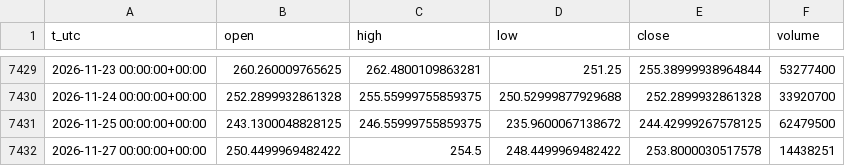
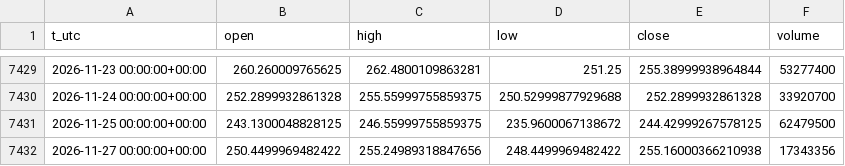
Before and after one commit to egedogann/piyasa-veri, a CSV file: data/d1/AMZN.csv, drawn as a sheet; only a part is shown, gaps mark what is left out.

```diff
--- a/data/d1/AMZN.csv
+++ b/data/d1/AMZN.csv
@@ -7431,2 +7431,2 @@ t_utc,open,high,low,close,volume
 2026-11-25 00:00:00+00:00,243.1300048828125,246.55999755859375,235.9600067138672,244.42999267578125,62479500
-2026-11-27 00:00:00+00:00,250.4499969482422,254.5,248.4499969482422,253.8000030517578,14438251
+2026-11-27 00:00:00+00:00,250.4499969482422,255.24989318847656,248.4499969482422,255.16000366210938,17343356
```
Also changed, not shown: data/d1/IDX_VIX.csv, data/d1/MSFT.csv, 37 other files.
